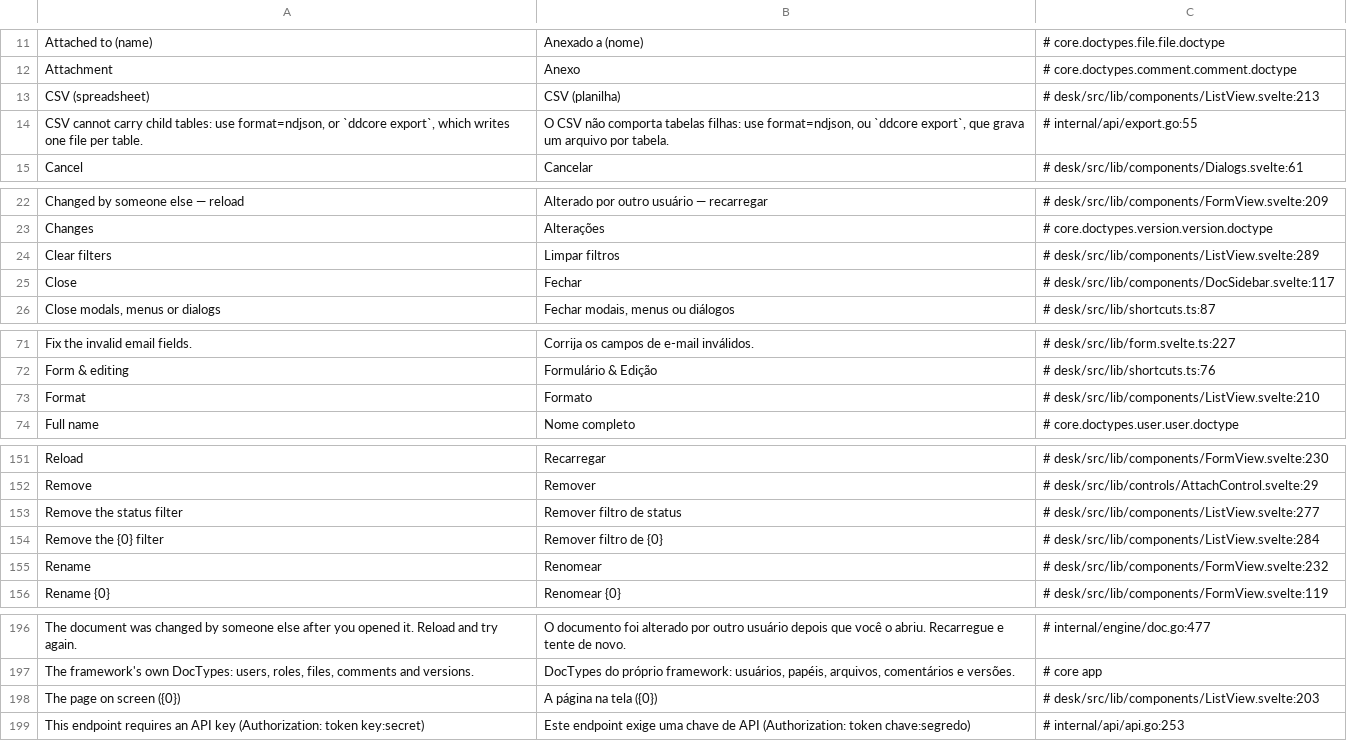
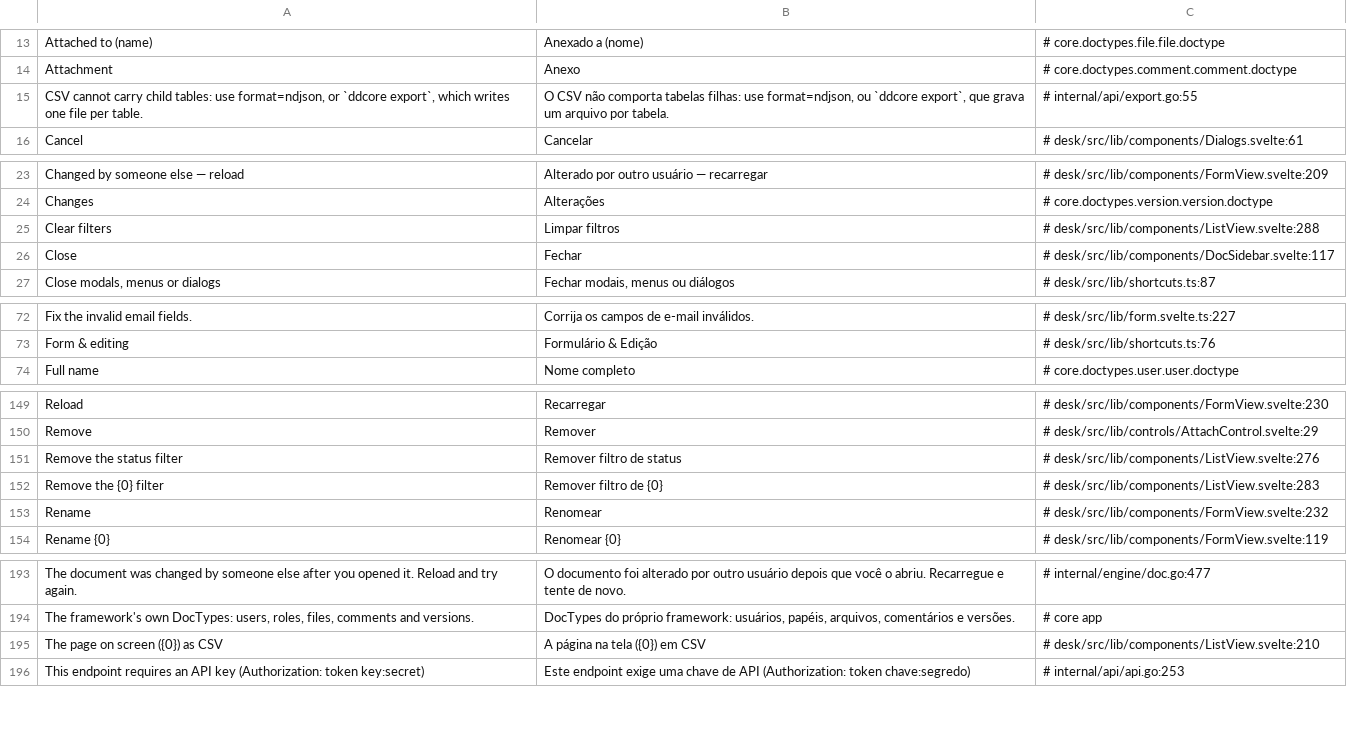
Before and after one commit to jrvidotti/ddcore, a CSV file: core/translations/pt-BR.csv, drawn as a sheet; only a part is shown, gaps mark what is left out; the diff covers the shown part only.

```diff
--- a/core/translations/pt-BR.csv
+++ b/core/translations/pt-BR.csv
@@ -12,3 +14,2 @@ Attached to (name),Anexado a (nome),# core.doctypes.file.file.doctype
 Attachment,Anexo,# core.doctypes.comment.comment.doctype
-CSV (spreadsheet),CSV (planilha),# desk/src/lib/components/ListView.svelte:213
 "CSV cannot carry child tables: use format=ndjson, or `ddcore export`, which writes one file per table.","O CSV não comporta tabelas filhas: use format=ndjson, ou `ddcore export`, que grava um arquivo por tabela.",# internal/api/export.go:55
@@ -23,3 +24,3 @@ Changed by someone else — reload,Alterado por outro usuário — recarregar,#
 Changes,Alterações,# core.doctypes.version.version.doctype
-Clear filters,Limpar filtros,# desk/src/lib/components/ListView.svelte:289
+Clear filters,Limpar filtros,# desk/src/lib/components/ListView.svelte:288
 Close,Fechar,# desk/src/lib/components/DocSidebar.svelte:117
@@ -72,3 +73,2 @@ Fix the invalid email fields.,Corrija os campos de e-mail inválidos.,# desk/src
 Form & editing,Formulário & Edição,# desk/src/lib/shortcuts.ts:76
-Format,Formato,# desk/src/lib/components/ListView.svelte:210
 Full name,Nome completo,# core.doctypes.user.user.doctype
@@ -152,4 +150,4 @@ Reload,Recarregar,# desk/src/lib/components/FormView.svelte:230
 Remove,Remover,# desk/src/lib/controls/AttachControl.svelte:29
-Remove the status filter,Remover filtro de status,# desk/src/lib/components/ListView.svelte:277
-Remove the {0} filter,Remover filtro de {0},# desk/src/lib/components/ListView.svelte:284
+Remove the status filter,Remover filtro de status,# desk/src/lib/components/ListView.svelte:276
+Remove the {0} filter,Remover filtro de {0},# desk/src/lib/components/ListView.svelte:283
 Rename,Renomear,# desk/src/lib/components/FormView.svelte:232
@@ -197,3 +194,3 @@ The document was changed by someone else after you opened it. Reload and try aga
 "The framework's own DocTypes: users, roles, files, comments and versions.","DocTypes do próprio framework: usuários, papéis, arquivos, comentários e versões.",# core app
-The page on screen ({0}),A página na tela ({0}),# desk/src/lib/components/ListView.svelte:203
+The page on screen ({0}) as CSV,A página na tela ({0}) em CSV,# desk/src/lib/components/ListView.svelte:210
 This endpoint requires an API key (Authorization: token key:secret),Este endpoint exige uma chave de API (Authorization: token chave:segredo),# internal/api/api.go:253
```
Also changed, not shown: 2 added rows, 3 removed rows and 14 edited cells elsewhere in this file, 3 other files.
